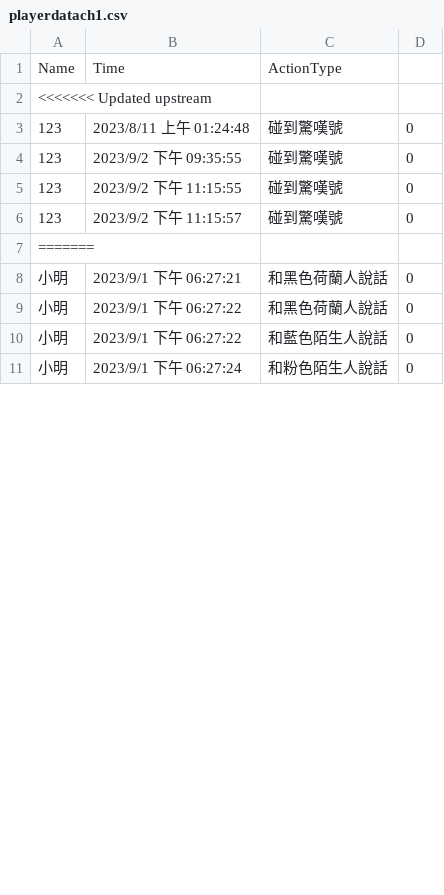
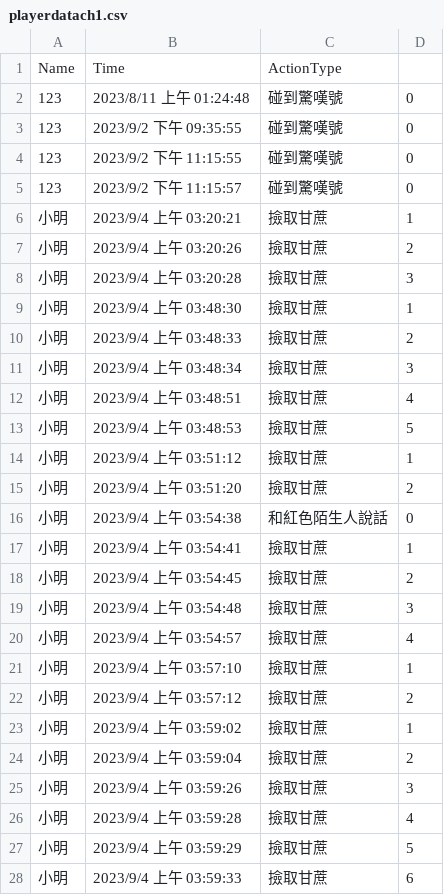
Before and after one commit to coco511124/Unity-V6, a CSV file: Assets/playerdatach1.csv, drawn as a sheet; only a part is shown; the diff covers the shown part only.

```diff
--- a/Assets/playerdatach1.csv
+++ b/Assets/playerdatach1.csv
@@ -1,3 +1,2 @@
 Name, Time, ActionType
-<<<<<<< Updated upstream
 123, 2023/8/11 上午 01:24:48, 碰到驚嘆號, 0
@@ -6,6 +5,24 @@ Name, Time, ActionType
 123, 2023/9/2 下午 11:15:57, 碰到驚嘆號, 0
-=======
-小明, 2023/9/1 下午 06:27:21, 和黑色荷蘭人說話, 0
-小明, 2023/9/1 下午 06:27:22, 和黑色荷蘭人說話, 0
-小明, 2023/9/1 下午 06:27:22, 和藍色陌生人說話, 0
-小明, 2023/9/1 下午 06:27:24, 和粉色陌生人說話, 0
+小明, 2023/9/4 上午 03:20:21, 撿取甘蔗, 1
+小明, 2023/9/4 上午 03:20:26, 撿取甘蔗, 2
+小明, 2023/9/4 上午 03:20:28, 撿取甘蔗, 3
+小明, 2023/9/4 上午 03:48:30, 撿取甘蔗, 1
+小明, 2023/9/4 上午 03:48:33, 撿取甘蔗, 2
+小明, 2023/9/4 上午 03:48:34, 撿取甘蔗, 3
+小明, 2023/9/4 上午 03:48:51, 撿取甘蔗, 4
+小明, 2023/9/4 上午 03:48:53, 撿取甘蔗, 5
+小明, 2023/9/4 上午 03:51:12, 撿取甘蔗, 1
+小明, 2023/9/4 上午 03:51:20, 撿取甘蔗, 2
+小明, 2023/9/4 上午 03:54:38, 和紅色陌生人說話, 0
+小明, 2023/9/4 上午 03:54:41, 撿取甘蔗, 1
+小明, 2023/9/4 上午 03:54:45, 撿取甘蔗, 2
+小明, 2023/9/4 上午 03:54:48, 撿取甘蔗, 3
+小明, 2023/9/4 上午 03:54:57, 撿取甘蔗, 4
+小明, 2023/9/4 上午 03:57:10, 撿取甘蔗, 1
+小明, 2023/9/4 上午 03:57:12, 撿取甘蔗, 2
+小明, 2023/9/4 上午 03:59:02, 撿取甘蔗, 1
+小明, 2023/9/4 上午 03:59:04, 撿取甘蔗, 2
+小明, 2023/9/4 上午 03:59:26, 撿取甘蔗, 3
+小明, 2023/9/4 上午 03:59:28, 撿取甘蔗, 4
+小明, 2023/9/4 上午 03:59:29, 撿取甘蔗, 5
+小明, 2023/9/4 上午 03:59:33, 撿取甘蔗, 6
```
Also changed, not shown: 18 added rows, 3 removed rows and 13 edited cells elsewhere in this file, 7 other files.
